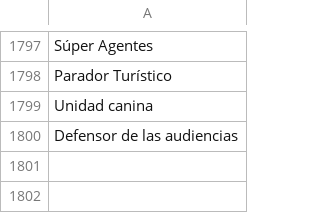
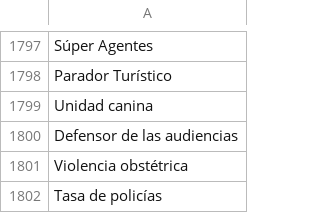
Before and after one commit to thelonious9/captura-portadas, a CSV file: Tema.csv, drawn as a sheet; only a part is shown, gaps mark what is left out; the diff names each change by its address in the sheet, - before the commit and + after, or states it on an @@ line.

Commit message:
Tasa de policías

```diff
--- a/Tema.csv
+++ b/Tema.csv
+row 1801: Violencia obstétrica
+row 1802: Tasa de policías
```
